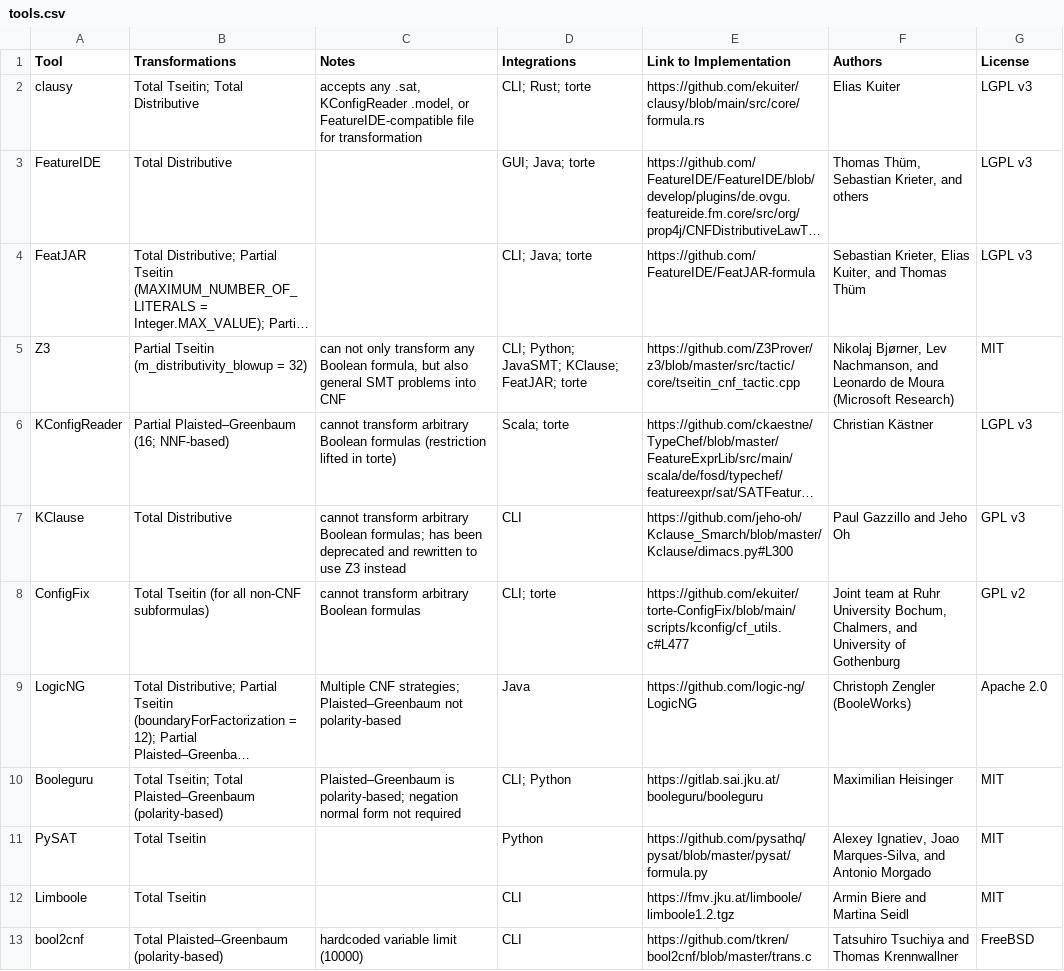
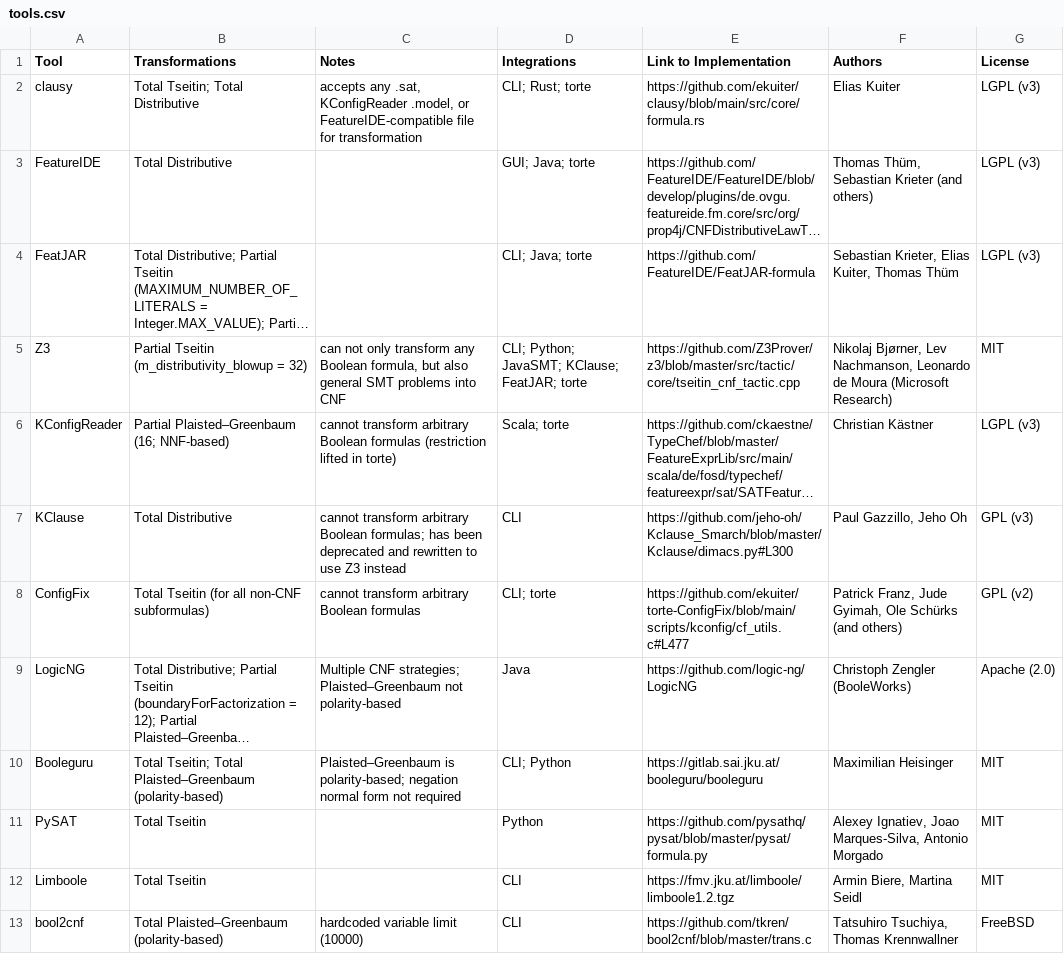
Before and after one commit to ekuiter/torte-research, a CSV file: cnf/tools.csv, drawn as a sheet; long unchanged cells end in …; the diff names each change by its address in the sheet, - before the commit and + after, or states it on an @@ line.

```diff
--- a/cnf/tools.csv
+++ b/cnf/tools.csv
-G2:G4 (License): LGPL v3
+G2:G4 (License): LGPL (v3)
-F3 (Authors): Thomas Thüm, Sebastian Krieter, and others
+F3 (Authors): Thomas Thüm, Sebastian Krieter (and others)
-F4 (Authors): …Elias Kuiter, and Thomas Thüm
+F4 (Authors): …Elias Kuiter, Thomas Thüm
-F5 (Authors): …Lev Nachmanson, and Leonardo de…
+F5 (Authors): …Lev Nachmanson, Leonardo de…
-G6 (License): LGPL v3
+G6 (License): LGPL (v3)
-F7 (Authors): Paul Gazzillo and Jeho Oh
+F7 (Authors): Paul Gazzillo, Jeho Oh
-G7 (License): GPL v3
+G7 (License): GPL (v3)
-F8 (Authors): Joint team at Ruhr University Bochum, Chalmers, and University of Gothenburg
+F8 (Authors): Patrick Franz, Jude Gyimah, Ole Schürks (and others)
-G8 (License): GPL v2
+G8 (License): GPL (v2)
-G9 (License): Apache 2.0
+G9 (License): Apache (2.0)
-F11 (Authors): …Joao Marques-Silva, and Antonio Morgado
+F11 (Authors): …Joao Marques-Silva, Antonio Morgado
-F12 (Authors): Armin Biere and Martina Seidl
+F12 (Authors): Armin Biere, Martina Seidl
-F13 (Authors): Tatsuhiro Tsuchiya and Thomas Krennwallner
+F13 (Authors): Tatsuhiro Tsuchiya, Thomas Krennwallner
```
Also changed, not shown: 3 other files.
